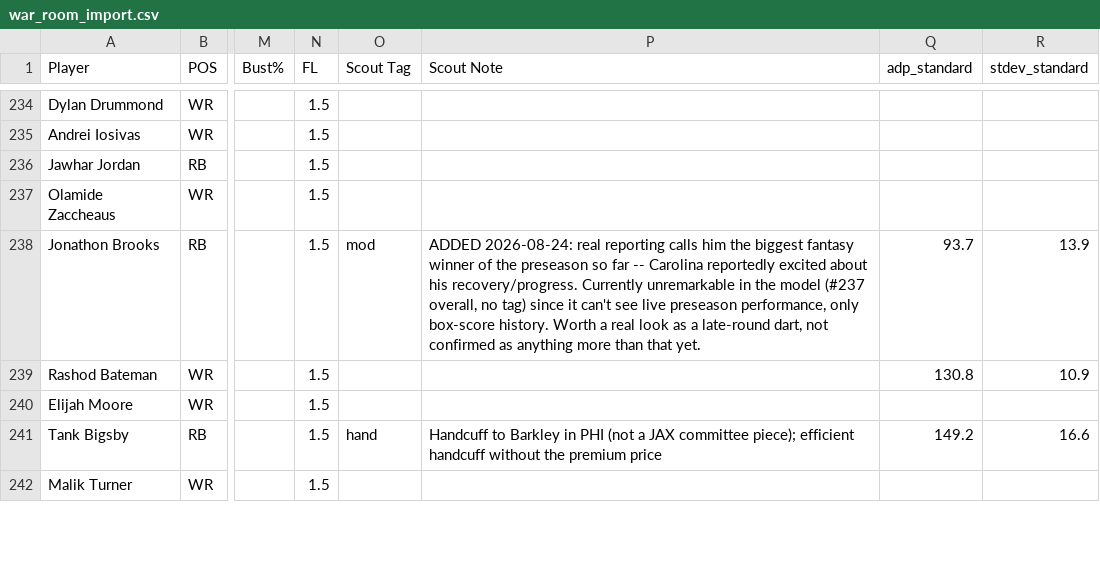
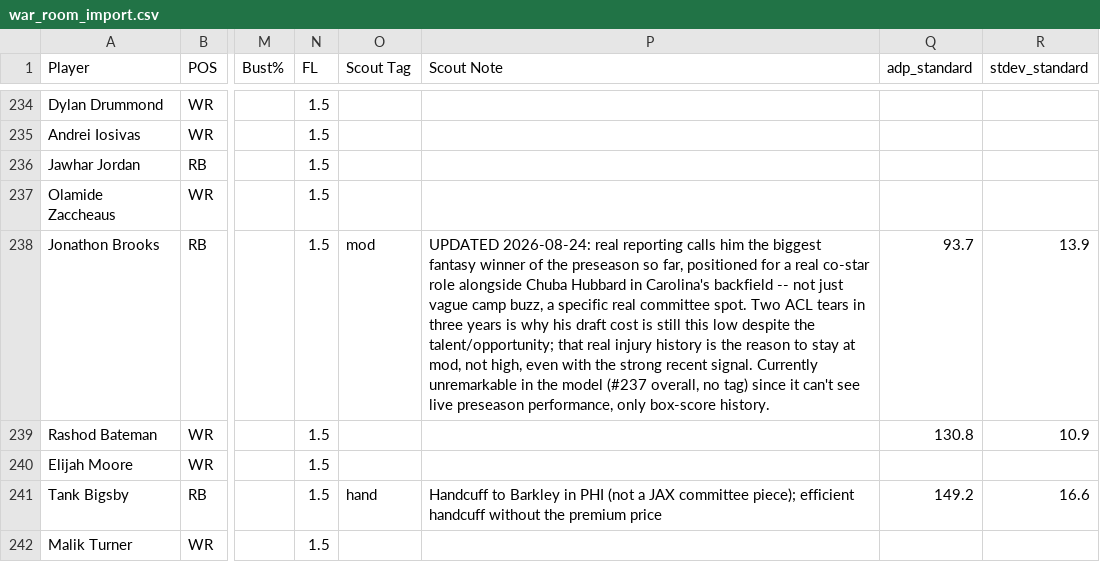
Before and after one commit to MalBot1/draft-war-room, a CSV file: war_room_import.csv, drawn as a sheet; only a part is shown, gaps mark what is left out; the diff covers the shown part only; the diff names each change by its address in the sheet, - before the commit and + after, or states it on an @@ line.

```diff
--- a/war_room_import.csv
+++ b/war_room_import.csv
-P238 (Scout Note): ADDED 2026-08-24: real reporting calls him the biggest fantasy winner of the preseason so far -- Carolina reportedly excited about his recovery/progress. Currently unremarkable in the model (#237 overall, no tag) since it can't see live preseason performance, only box-score history. Worth a real look as a late-round dart, not confirmed as anything more than that yet.
+P238 (Scout Note): UPDATED 2026-08-24: real reporting calls him the biggest fantasy winner of the preseason so far, positioned for a real co-star role alongside Chuba Hubbard in Carolina's backfield -- not just vague camp buzz, a specific real committee spot. Two ACL tears in three years is why his draft cost is still this low despite the talent/opportunity; that real injury history is the reason to stay at mod, not high, even with the strong recent signal. Currently unremarkable in the model (#237 overall, no tag) since it can't see live preseason performance, only box-score history.
```
Also changed, not shown: 10 edited cells elsewhere in this file, profiles.csv, scouting_notes.csv.
